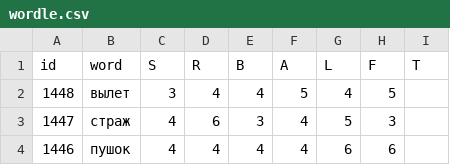
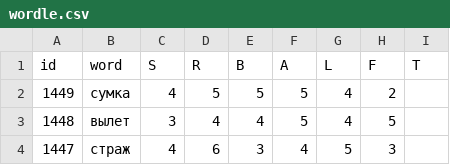
Before and after one commit to 1209090/wordle, a CSV file: wordle.csv, drawn as a sheet; only a part is shown; the shorter side is filled out with more unchanged rows; the diff names each change by its address in the sheet, - before the commit and + after, or states it on an @@ line.

Commit message:
1449 сумка

```diff
--- a/wordle.csv
+++ b/wordle.csv
+row 2: 1449 | сумка | 4 | 5 | 5 | 5 | 4 | 2
```
Also changed, not shown: stats.csv.
